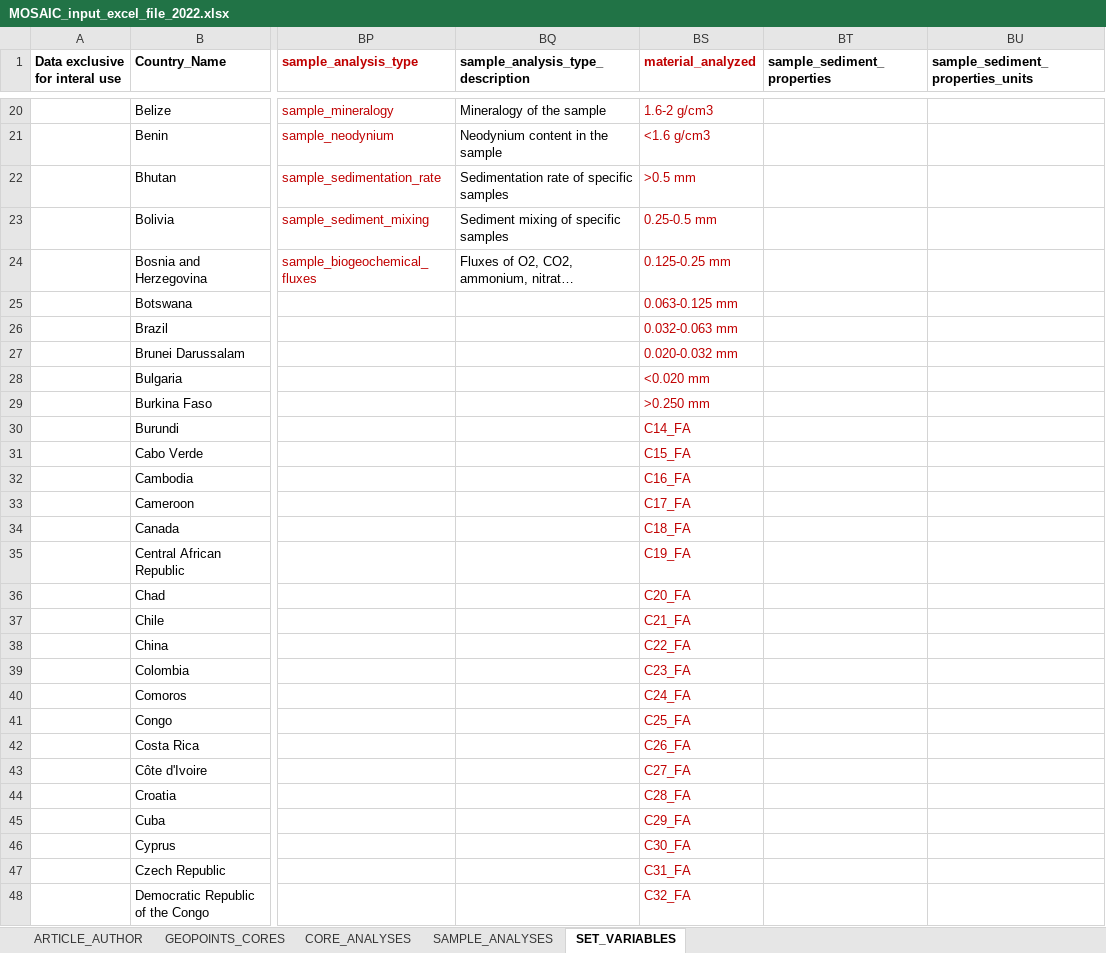
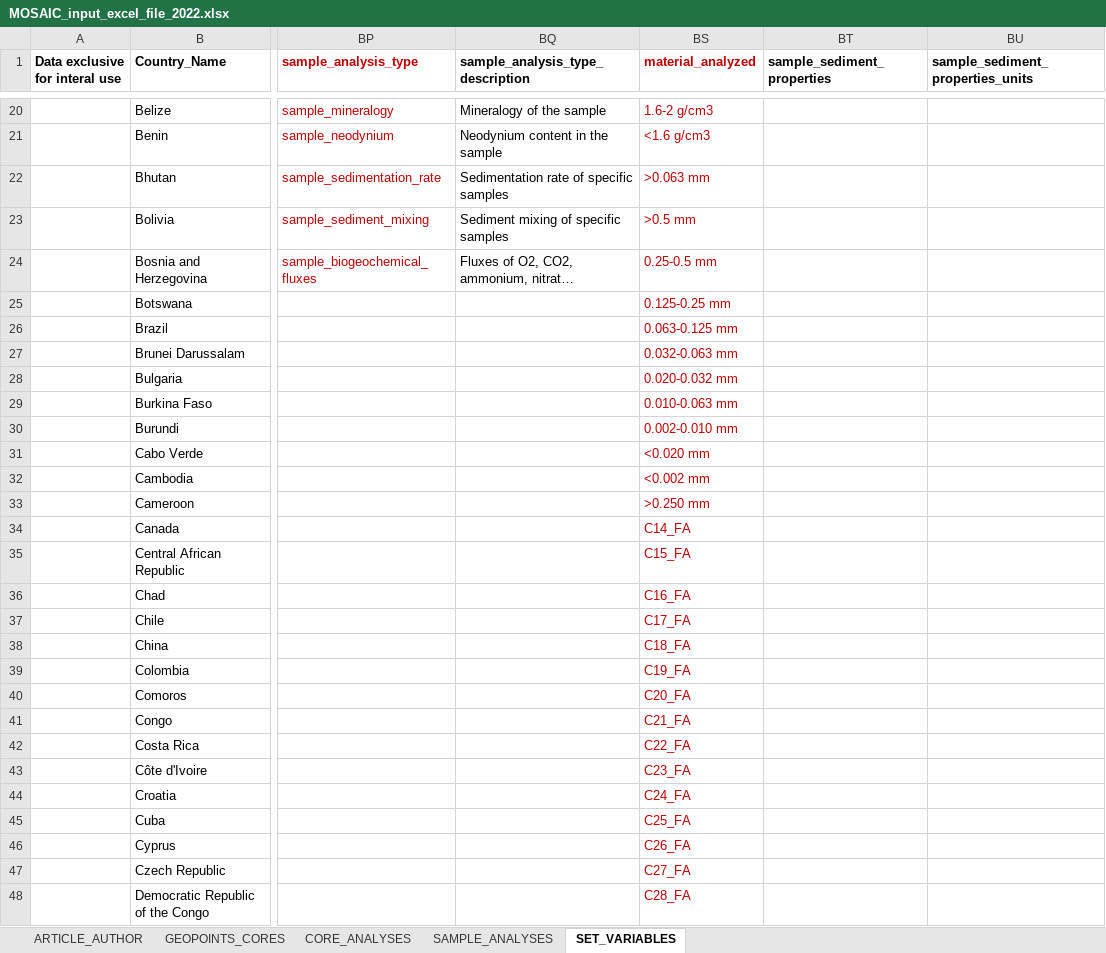
Before and after one commit to sarah-paradis/MOSAIC, an Excel workbook: Excel_templates/MOSAIC_input_excel_file_2022.xlsx, sheet SET_VARIABLES, drawn as a sheet; only a part is shown, gaps mark what is left out; long unchanged cells end in …; values as stored, in another font and other column widths than the file's, no borders; the diff covers the shown part only; the diff names each change by its address in the sheet, - before the commit and + after, or states it on an @@ line.

Commit message:
Added new grain size fractions into material_analyzed

```diff
--- a/Excel_templates/MOSAIC_input_excel_file_2022.xlsx (sheet SET_VARIABLES)
+++ b/Excel_templates/MOSAIC_input_excel_file_2022.xlsx (sheet SET_VARIABLES)
-BS22 (material_analyzed): >0.5 mm
+BS22 (material_analyzed): >0.063 mm
-BS23 (material_analyzed): 0.25-0.5 mm
+BS23 (material_analyzed): >0.5 mm
-BS24 (material_analyzed): 0.125-0.25 mm
+BS24 (material_analyzed): 0.25-0.5 mm
-BS25 (material_analyzed): 0.063-0.125 mm
+BS25 (material_analyzed): 0.125-0.25 mm
-BS26 (material_analyzed): 0.032-0.063 mm
+BS26 (material_analyzed): 0.063-0.125 mm
-BS27 (material_analyzed): 0.020-0.032 mm
+BS27 (material_analyzed): 0.032-0.063 mm
-BS28 (material_analyzed): <0.020 mm
+BS28 (material_analyzed): 0.020-0.032 mm
-BS29 (material_analyzed): >0.250 mm
+BS29 (material_analyzed): 0.010-0.063 mm
-BS30 (material_analyzed): C14_FA
+BS30 (material_analyzed): 0.002-0.010 mm
-BS31 (material_analyzed): C15_FA
+BS31 (material_analyzed): <0.020 mm
-BS32 (material_analyzed): C16_FA
+BS32 (material_analyzed): <0.002 mm
-BS33 (material_analyzed): C17_FA
+BS33 (material_analyzed): >0.250 mm
-BS34 (material_analyzed): C18_FA
+BS34 (material_analyzed): C14_FA
-BS35 (material_analyzed): C19_FA
+BS35 (material_analyzed): C15_FA
-BS36 (material_analyzed): C20_FA
+BS36 (material_analyzed): C16_FA
-BS37 (material_analyzed): C21_FA
+BS37 (material_analyzed): C17_FA
-BS38 (material_analyzed): C22_FA
+BS38 (material_analyzed): C18_FA
-BS39 (material_analyzed): C23_FA
+BS39 (material_analyzed): C19_FA
-BS40 (material_analyzed): C24_FA
+BS40 (material_analyzed): C20_FA
-BS41 (material_analyzed): C25_FA
+BS41 (material_analyzed): C21_FA
-BS42 (material_analyzed): C26_FA
+BS42 (material_analyzed): C22_FA
-BS43 (material_analyzed): C27_FA
+BS43 (material_analyzed): C23_FA
-BS44 (material_analyzed): C28_FA
+BS44 (material_analyzed): C24_FA
-BS45 (material_analyzed): C29_FA
+BS45 (material_analyzed): C25_FA
-BS46 (material_analyzed): C30_FA
+BS46 (material_analyzed): C26_FA
-BS47 (material_analyzed): C31_FA
+BS47 (material_analyzed): C27_FA
-BS48 (material_analyzed): C32_FA
+BS48 (material_analyzed): C28_FA
```
Also changed, not shown: 33 edited cells elsewhere in this sheet.
